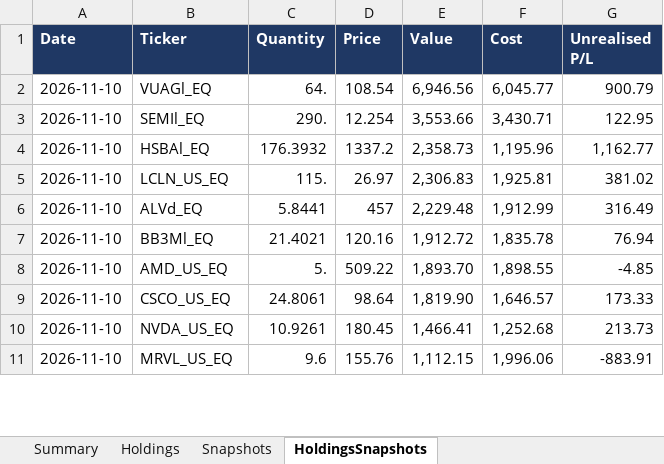
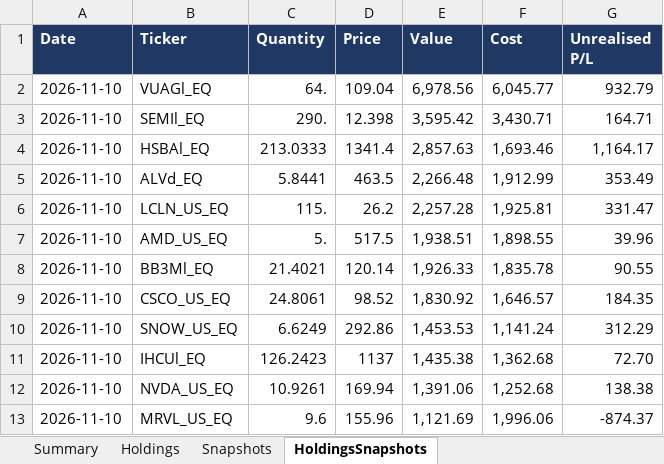
Before and after one commit to hivan04/portfolio-manager, an Excel workbook: portfolio.xlsx, sheet HoldingsSnapshots, drawn as a sheet; only a part is shown; values as stored, in another font and other column widths than the file's, no borders; removed rows and columns are numbered as before the commit, all else as after; the diff covers the shown part only; the diff names each change by its address in the sheet, - before the commit and + after, or states it on an @@ line.

```diff
--- a/portfolio.xlsx (sheet HoldingsSnapshots)
+++ b/portfolio.xlsx (sheet HoldingsSnapshots)
-D2 (Price): 108.54
+D2 (Price): 109.04
-E2 (Value): 6,946.56
+E2 (Value): 6,978.56
-G2 (Unrealised P/L): 900.79
+G2 (Unrealised P/L): 932.79
-D3 (Price): 12.254
+D3 (Price): 12.398
-E3 (Value): 3,553.66
+E3 (Value): 3,595.42
-G3 (Unrealised P/L): 122.95
+G3 (Unrealised P/L): 164.71
-C4 (Quantity): 176.3932
+C4 (Quantity): 213.0333
-D4 (Price): 1337.2
+D4 (Price): 1341.4
-E4 (Value): 2,358.73
+E4 (Value): 2,857.63
-F4 (Cost): 1,195.96
+F4 (Cost): 1,693.46
-G4 (Unrealised P/L): 1,162.77
+G4 (Unrealised P/L): 1,164.17
-row 5: 2026-11-10 | LCLN_US_EQ | 115. | 26.97 | 2,306.83 | 1,925.81 | 381.02
-D5 (Price): 457
+D5 (Price): 463.5
-E5 (Value): 2,229.48
+E5 (Value): 2,266.48
-G5 (Unrealised P/L): 316.49
+G5 (Unrealised P/L): 353.49
-row 7: 2026-11-10 | BB3Ml_EQ | 21.4021 | 120.16 | 1,912.72 | 1,835.78 | 76.94
+row 6: 2026-11-10 | LCLN_US_EQ | 115. | 26.2 | 2,257.28 | 1,925.81 | 331.47
-D7 (Price): 509.22
+D7 (Price): 517.5
-E7 (Value): 1,893.70
+E7 (Value): 1,938.51
-G7 (Unrealised P/L): -4.85
+G7 (Unrealised P/L): 39.96
+row 8: 2026-11-10 | BB3Ml_EQ | 21.4021 | 120.14 | 1,926.33 | 1,835.78 | 90.55
-D9 (Price): 98.64
+D9 (Price): 98.52
-E9 (Value): 1,819.90
+E9 (Value): 1,830.92
-G9 (Unrealised P/L): 173.33
+G9 (Unrealised P/L): 184.35
+row 10: 2026-11-10 | SNOW_US_EQ | 6.6249 | 292.86 | 1,453.53 | 1,141.24 | 312.29
+row 11: 2026-11-10 | IHCUl_EQ | 126.2423 | 1137 | 1,435.38 | 1,362.68 | 72.70
-D12 (Price): 180.45
+D12 (Price): 169.94
-E12 (Value): 1,466.41
+E12 (Value): 1,391.06
-G12 (Unrealised P/L): 213.73
+G12 (Unrealised P/L): 138.38
-D13 (Price): 155.76
+D13 (Price): 155.96
-E13 (Value): 1,112.15
+E13 (Value): 1,121.69
-G13 (Unrealised P/L): -883.91
+G13 (Unrealised P/L): -874.37
```
Also changed, not shown: 14 added rows, 16 removed rows and 122 edited cells elsewhere in this sheet, sheet Holdings, sheet Summary, sheet Snapshots, 2 other files.
